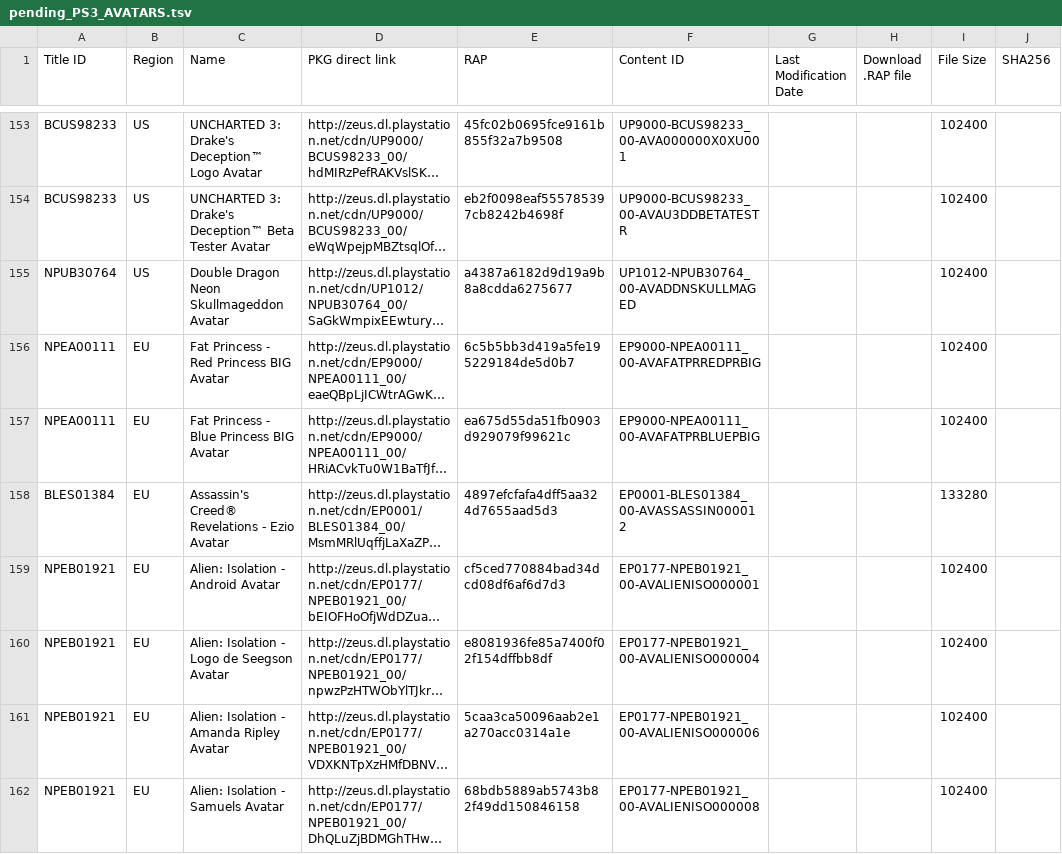
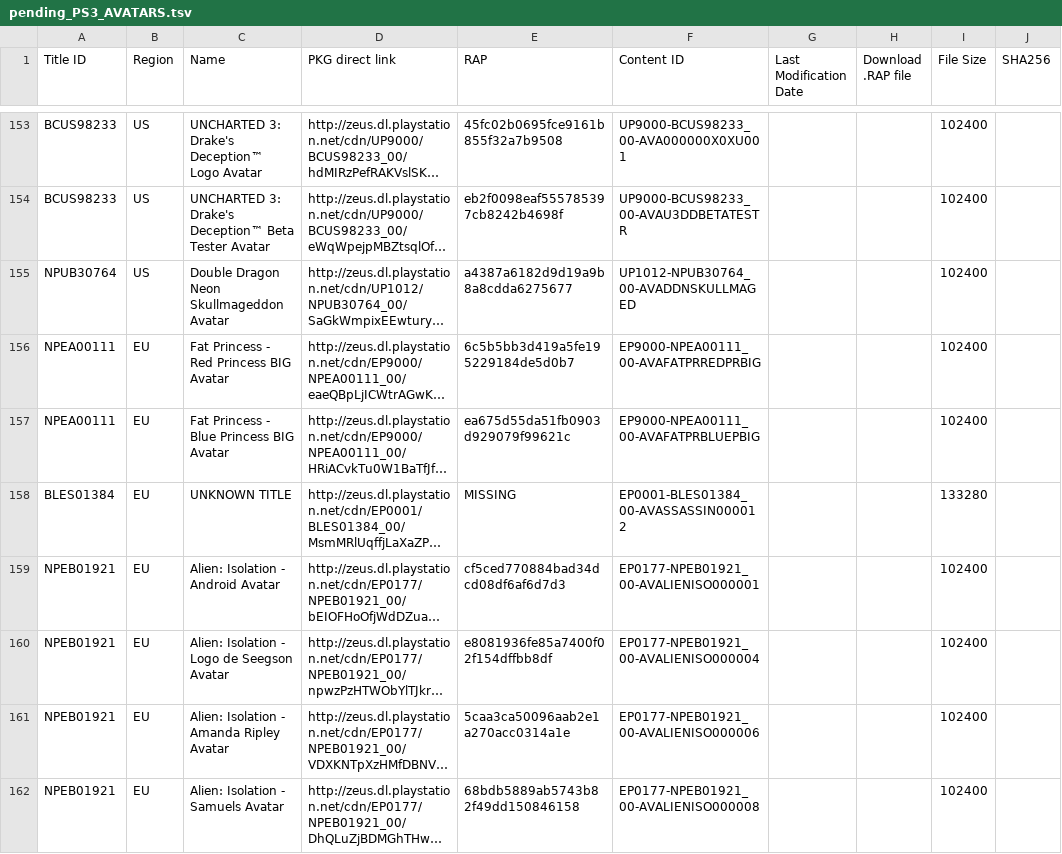
Before and after one commit to jy95/pkgi-ps3-nopaystation, a TSV file: input/pending_PS3_AVATARS.tsv, drawn as a sheet; only a part is shown, gaps mark what is left out; long unchanged cells end in …; the diff covers the shown part only; the diff names each change by its address in the sheet, - before the commit and + after, or states it on an @@ line.

```diff
--- a/input/pending_PS3_AVATARS.tsv
+++ b/input/pending_PS3_AVATARS.tsv
-C158 (Name): Assassin's Creed® Revelations - Ezio Avatar
+C158 (Name): UNKNOWN TITLE
-E158 (RAP): 4897efcfafa4dff5aa324d7655aad5d3
+E158 (RAP): MISSING
```
Also changed, not shown: 7 added rows and 23 edited cells elsewhere in this file, input/pending_PS3_DEMOS.tsv, output/pkgi_avatars_pending.csv, 14 other files.
